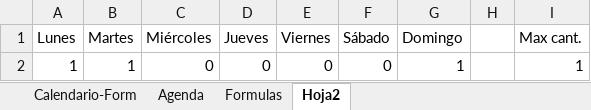
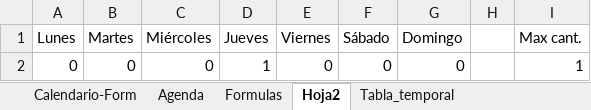
Before and after one commit to bparedes21/Calendario-Agenda-Din-mico-en-Excel, an Excel workbook: Archivo Excel/calendario-Agenda-VBA.xlsm, sheet Hoja2, drawn as a sheet; values as stored, in another font and other column widths than the file's, no borders; the diff names each change by its address in the sheet, - before the commit and + after, or states it on an @@ line.

```diff
--- a/Archivo Excel/calendario-Agenda-VBA.xlsm (sheet Hoja2)
+++ b/Archivo Excel/calendario-Agenda-VBA.xlsm (sheet Hoja2)
+sheet tab: Tabla_temporal
-A2 (Lunes): 1
+A2 (Lunes): 0
-B2 (Martes): 1
+B2 (Martes): 0
-D2 (Jueves): 0
+D2 (Jueves): 1
-G2 (Domingo): 1
+G2 (Domingo): 0
```
Also changed, not shown: sheet Formulas, sheet Agenda, charts or pictures, 3 other files.
